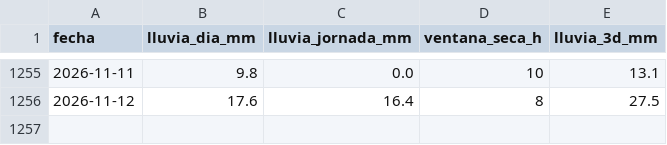
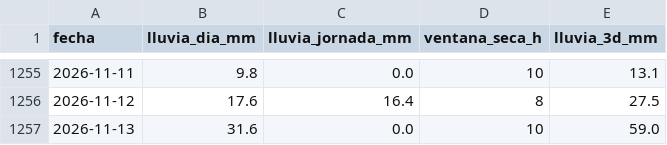
Before and after one commit to jerson0915/lluvia-obras-guapi, a CSV file: data/processed/diario_estacion.csv, drawn as a sheet; only a part is shown, gaps mark what is left out.

```diff
--- a/data/processed/diario_estacion.csv
+++ b/data/processed/diario_estacion.csv
@@ -1256 +1256,2 @@ fecha,lluvia_dia_mm,lluvia_jornada_mm,ventana_seca_h,lluvia_3d_mm
 2026-11-12,17.6,16.4,8,27.5
+2026-11-13,31.6,0.0,10,59.0
```
Also changed, not shown: data/raw/ideam/0053045040_2026.csv, 3 other files.
